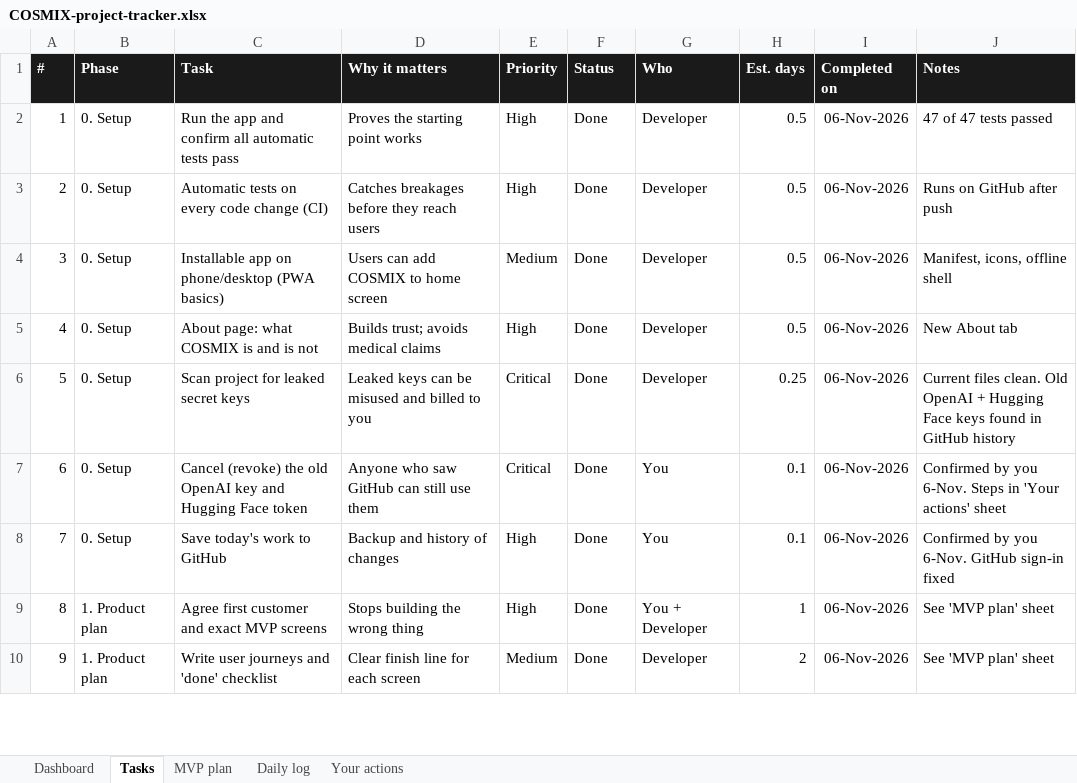
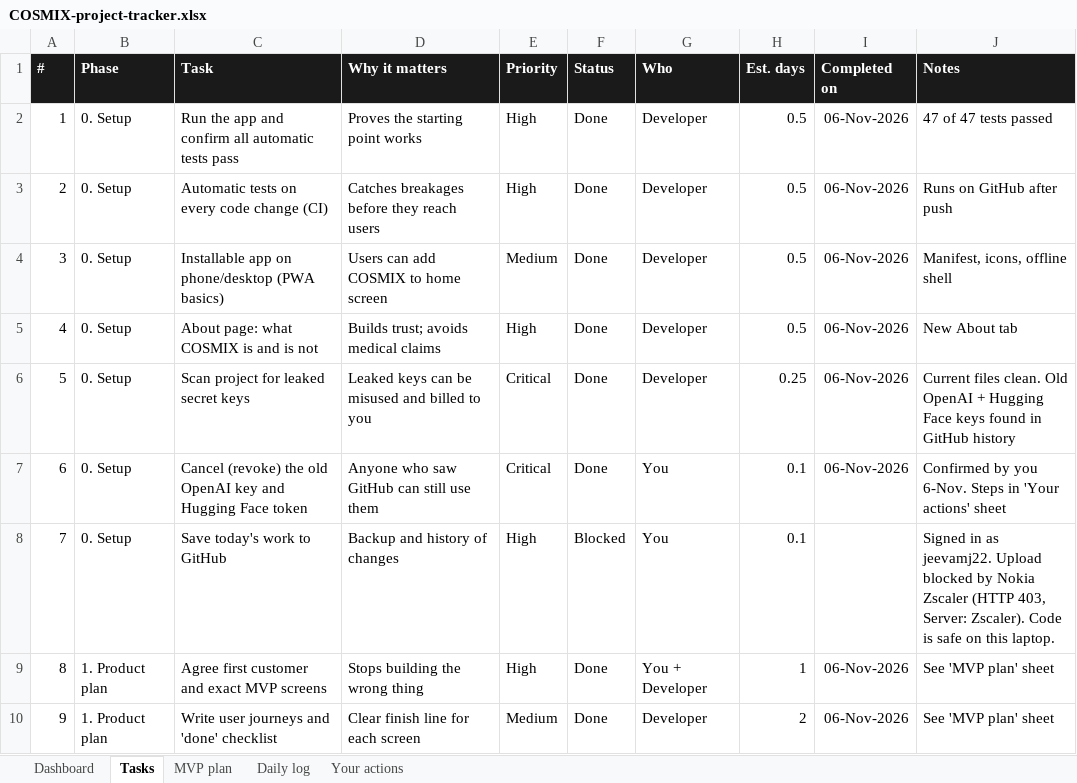
Before and after one commit to jeevamj22/COSMIX, an Excel workbook: docs/COSMIX-project-tracker.xlsx, sheet Tasks, drawn as a sheet; only a part is shown; values as stored, in another font and other column widths than the file's, no borders; conditional formats not drawn; the diff names each change by its address in the sheet, - before the commit and + after, or states it on an @@ line.

```diff
--- a/docs/COSMIX-project-tracker.xlsx (sheet Tasks)
+++ b/docs/COSMIX-project-tracker.xlsx (sheet Tasks)
-F8 (Status): Done
+F8 (Status): Blocked
-I8 (Completed on): 06-Nov-2026
+I8 (Completed on): (empty)
-J8 (Notes): Confirmed by you 6-Nov. GitHub sign-in fixed
+J8 (Notes): Signed in as jeevamj22. Upload blocked by Nokia Zscaler (HTTP 403, Server: Zscaler). Code is safe on this laptop.
```
Also changed, not shown: sheet Daily log.
